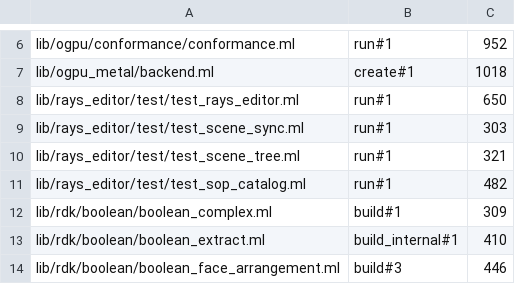
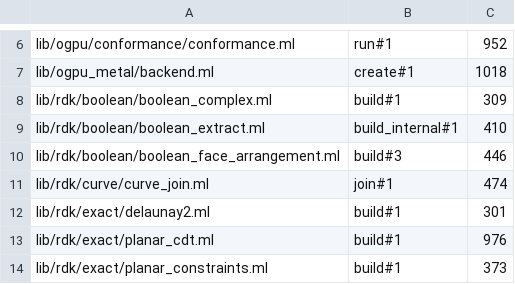
Before and after one commit to olegpustovit/rays, a TSV file: tools/codemod/function-lengths.tsv, drawn as a sheet; only a part is shown, gaps mark what is left out; the shorter side is filled out with more unchanged rows; the diff names each change by its address in the sheet, - before the commit and + after, or states it on an @@ line.

Commit message:
rays_editor tests: run functions split into section functions; budget rows removed (P5.G4)

```diff
--- a/tools/codemod/function-lengths.tsv
+++ b/tools/codemod/function-lengths.tsv
-row 8: lib/rays_editor/test/test_rays_editor.ml | run#1 | 650
-row 9: lib/rays_editor/test/test_scene_sync.ml | run#1 | 303
-row 10: lib/rays_editor/test/test_scene_tree.ml | run#1 | 321
-row 11: lib/rays_editor/test/test_sop_catalog.ml | run#1 | 482
```
Also changed, not shown: 4 other files.
